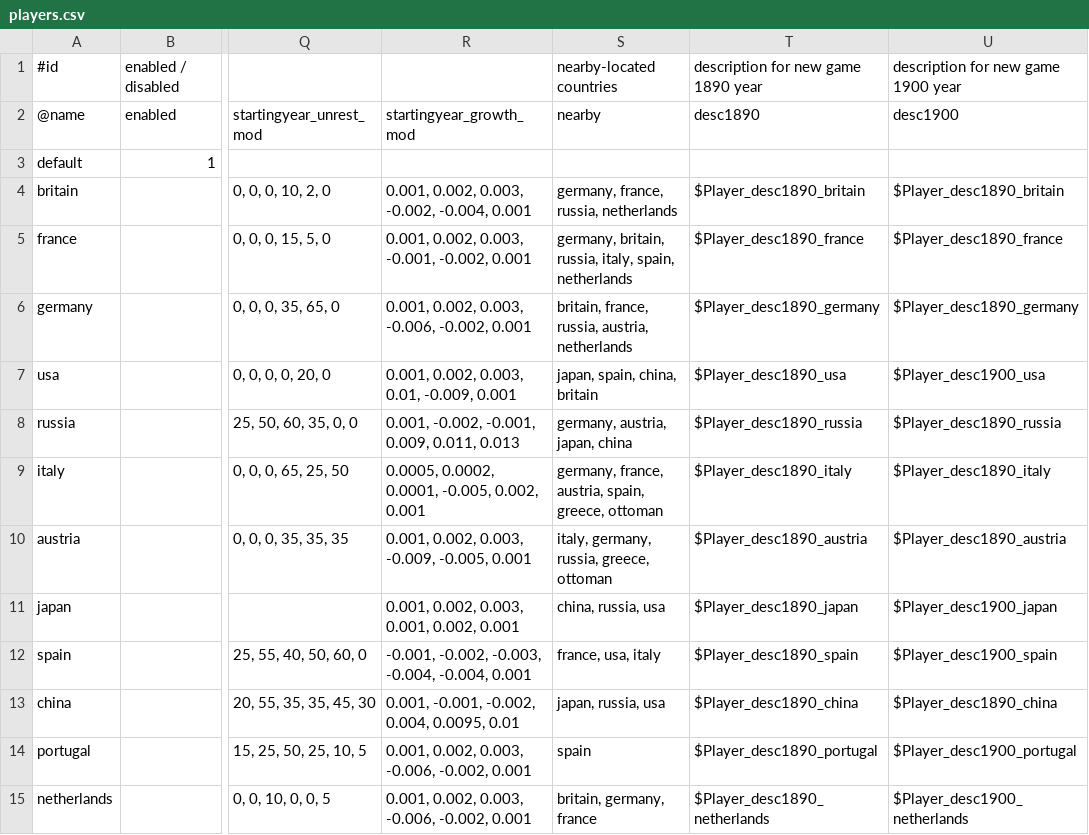
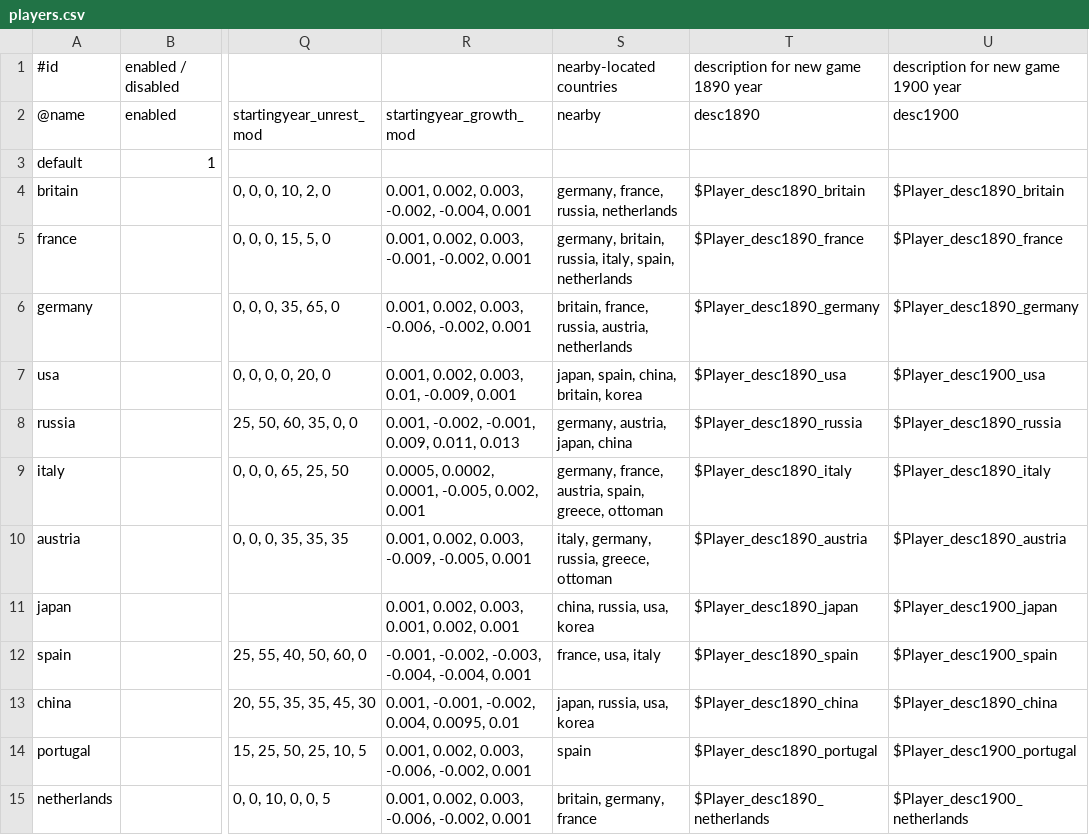
Before and after one commit to brothermunro/Dreadnought-Improvement-Project, a CSV file: players.csv, drawn as a sheet; only a part is shown, gaps mark what is left out; the diff names each change by its address in the sheet, - before the commit and + after, or states it on an @@ line.

Commit message:
Added korea to as close to japn, china, russia

```diff
--- a/players.csv
+++ b/players.csv
-S7 (nearby): japan, spain, china, britain
+S7 (nearby): japan, spain, china, britain, korea
-S11 (nearby): china, russia, usa
+S11 (nearby): china, russia, usa, korea
-S13 (nearby): japan, russia, usa
+S13 (nearby): japan, russia, usa, korea
```
